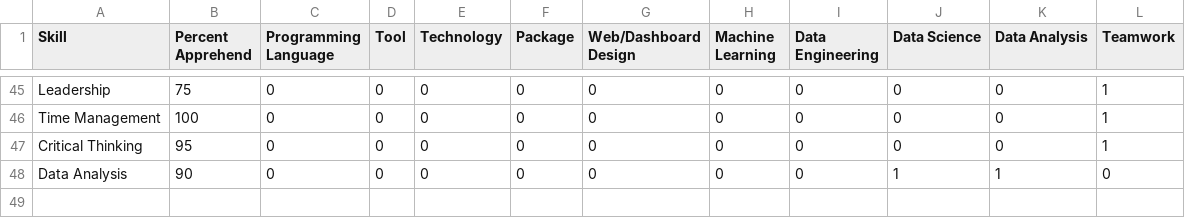
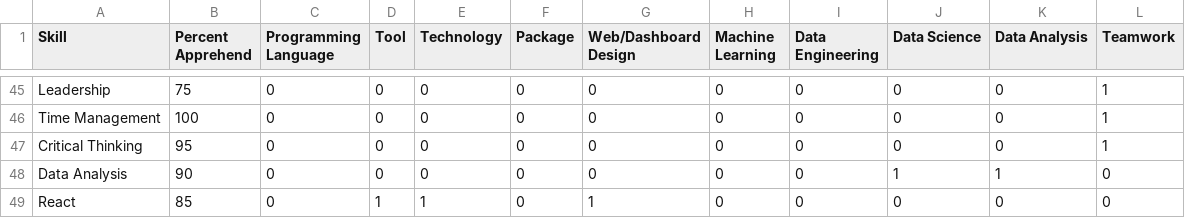
Before and after one commit to yabeizeng1121/webapp, a CSV file: data/new_skills_sheet.csv, drawn as a sheet; only a part is shown, gaps mark what is left out.

Commit message:
Update new_skills_sheet.csv

```diff
--- a/data/new_skills_sheet.csv
+++ b/data/new_skills_sheet.csv
@@ -48 +48,2 @@ Critical Thinking,95,0,0,0,0,0,0,0,0,0,1
 Data Analysis,90,0,0,0,0,0,0,0,1,1,0
+React,85,0,1,1,0,1,0,0,0,0,0
```
